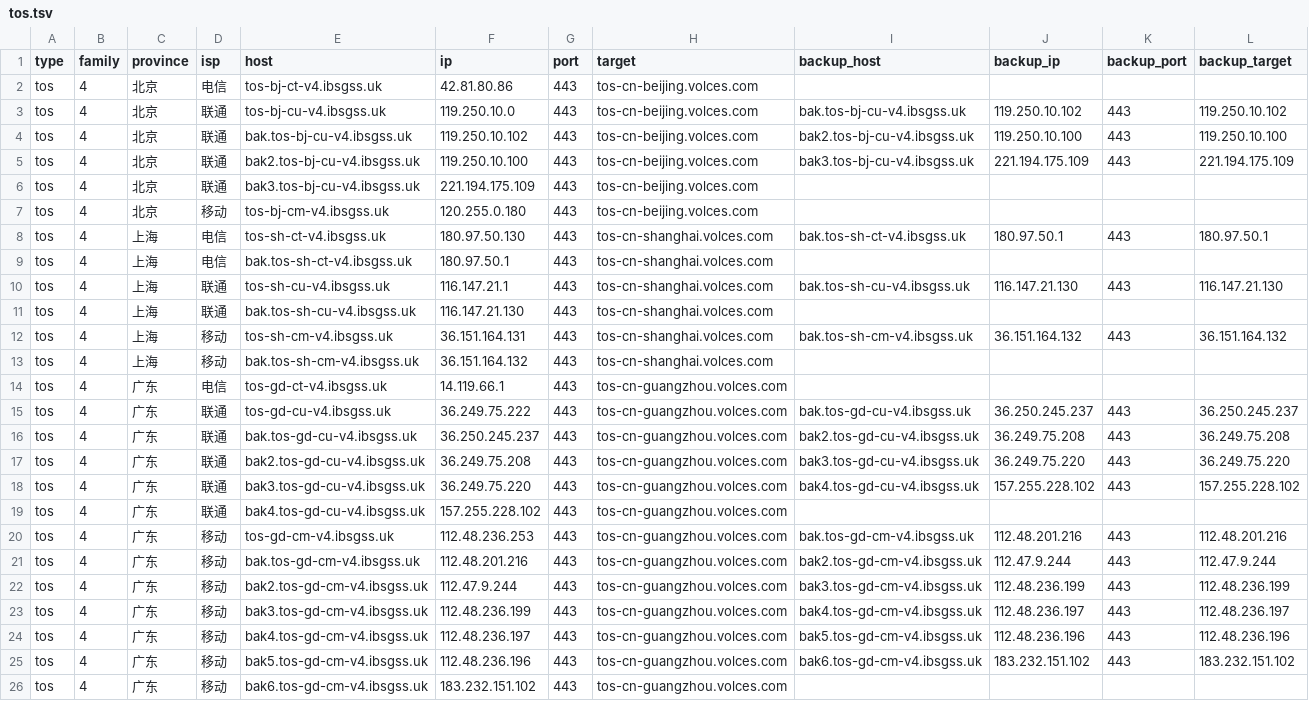
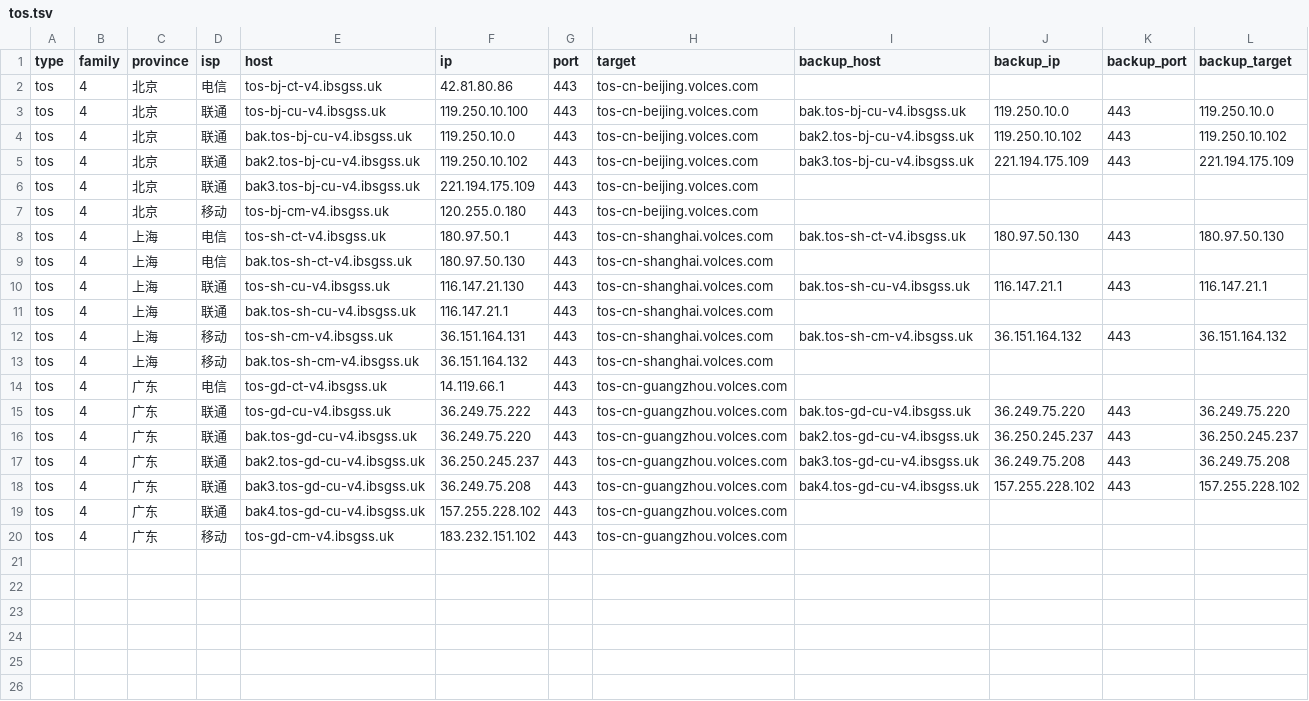
Before and after one commit to Tozward/TcpQuality, a TSV file: nodes/tos.tsv, drawn as a sheet.

```diff
--- a/nodes/tos.tsv
+++ b/nodes/tos.tsv
@@ -2,11 +2,11 @@ type	family	province	isp	host	ip	port	target	backup_host	backup_ip	backup_port	b
 tos	4	北京	电信	tos-bj-ct-v4.ibsgss.uk	42.81.80.86	443	tos-cn-beijing.volces.com				
-tos	4	北京	联通	tos-bj-cu-v4.ibsgss.uk	119.250.10.0	443	tos-cn-beijing.volces.com	bak.tos-bj-cu-v4.ibsgss.uk	119.250.10.102	443	119.250.10.102
-tos	4	北京	联通	bak.tos-bj-cu-v4.ibsgss.uk	119.250.10.102	443	tos-cn-beijing.volces.com	bak2.tos-bj-cu-v4.ibsgss.uk	119.250.10.100	443	119.250.10.100
-tos	4	北京	联通	bak2.tos-bj-cu-v4.ibsgss.uk	119.250.10.100	443	tos-cn-beijing.volces.com	bak3.tos-bj-cu-v4.ibsgss.uk	221.194.175.109	443	221.194.175.109
+tos	4	北京	联通	tos-bj-cu-v4.ibsgss.uk	119.250.10.100	443	tos-cn-beijing.volces.com	bak.tos-bj-cu-v4.ibsgss.uk	119.250.10.0	443	119.250.10.0
+tos	4	北京	联通	bak.tos-bj-cu-v4.ibsgss.uk	119.250.10.0	443	tos-cn-beijing.volces.com	bak2.tos-bj-cu-v4.ibsgss.uk	119.250.10.102	443	119.250.10.102
+tos	4	北京	联通	bak2.tos-bj-cu-v4.ibsgss.uk	119.250.10.102	443	tos-cn-beijing.volces.com	bak3.tos-bj-cu-v4.ibsgss.uk	221.194.175.109	443	221.194.175.109
 tos	4	北京	联通	bak3.tos-bj-cu-v4.ibsgss.uk	221.194.175.109	443	tos-cn-beijing.volces.com				
 tos	4	北京	移动	tos-bj-cm-v4.ibsgss.uk	120.255.0.180	443	tos-cn-beijing.volces.com				
-tos	4	上海	电信	tos-sh-ct-v4.ibsgss.uk	180.97.50.130	443	tos-cn-shanghai.volces.com	bak.tos-sh-ct-v4.ibsgss.uk	180.97.50.1	443	180.97.50.1
-tos	4	上海	电信	bak.tos-sh-ct-v4.ibsgss.uk	180.97.50.1	443	tos-cn-shanghai.volces.com				
-tos	4	上海	联通	tos-sh-cu-v4.ibsgss.uk	116.147.21.1	443	tos-cn-shanghai.volces.com	bak.tos-sh-cu-v4.ibsgss.uk	116.147.21.130	443	116.147.21.130
-tos	4	上海	联通	bak.tos-sh-cu-v4.ibsgss.uk	116.147.21.130	443	tos-cn-shanghai.volces.com				
+tos	4	上海	电信	tos-sh-ct-v4.ibsgss.uk	180.97.50.1	443	tos-cn-shanghai.volces.com	bak.tos-sh-ct-v4.ibsgss.uk	180.97.50.130	443	180.97.50.130
+tos	4	上海	电信	bak.tos-sh-ct-v4.ibsgss.uk	180.97.50.130	443	tos-cn-shanghai.volces.com				
+tos	4	上海	联通	tos-sh-cu-v4.ibsgss.uk	116.147.21.130	443	tos-cn-shanghai.volces.com	bak.tos-sh-cu-v4.ibsgss.uk	116.147.21.1	443	116.147.21.1
+tos	4	上海	联通	bak.tos-sh-cu-v4.ibsgss.uk	116.147.21.1	443	tos-cn-shanghai.volces.com				
 tos	4	上海	移动	tos-sh-cm-v4.ibsgss.uk	36.151.164.131	443	tos-cn-shanghai.volces.com	bak.tos-sh-cm-v4.ibsgss.uk	36.151.164.132	443	36.151.164.132
@@ -14,13 +14,7 @@ tos	4	上海	移动	bak.tos-sh-cm-v4.ibsgss.uk	36.151.164.132	443	tos-cn-shangha
 tos	4	广东	电信	tos-gd-ct-v4.ibsgss.uk	14.119.66.1	443	tos-cn-guangzhou.volces.com				
-tos	4	广东	联通	tos-gd-cu-v4.ibsgss.uk	36.249.75.222	443	tos-cn-guangzhou.volces.com	bak.tos-gd-cu-v4.ibsgss.uk	36.250.245.237	443	36.250.245.237
-tos	4	广东	联通	bak.tos-gd-cu-v4.ibsgss.uk	36.250.245.237	443	tos-cn-guangzhou.volces.com	bak2.tos-gd-cu-v4.ibsgss.uk	36.249.75.208	443	36.249.75.208
-tos	4	广东	联通	bak2.tos-gd-cu-v4.ibsgss.uk	36.249.75.208	443	tos-cn-guangzhou.volces.com	bak3.tos-gd-cu-v4.ibsgss.uk	36.249.75.220	443	36.249.75.220
-tos	4	广东	联通	bak3.tos-gd-cu-v4.ibsgss.uk	36.249.75.220	443	tos-cn-guangzhou.volces.com	bak4.tos-gd-cu-v4.ibsgss.uk	157.255.228.102	443	157.255.228.102
+tos	4	广东	联通	tos-gd-cu-v4.ibsgss.uk	36.249.75.222	443	tos-cn-guangzhou.volces.com	bak.tos-gd-cu-v4.ibsgss.uk	36.249.75.220	443	36.249.75.220
+tos	4	广东	联通	bak.tos-gd-cu-v4.ibsgss.uk	36.249.75.220	443	tos-cn-guangzhou.volces.com	bak2.tos-gd-cu-v4.ibsgss.uk	36.250.245.237	443	36.250.245.237
+tos	4	广东	联通	bak2.tos-gd-cu-v4.ibsgss.uk	36.250.245.237	443	tos-cn-guangzhou.volces.com	bak3.tos-gd-cu-v4.ibsgss.uk	36.249.75.208	443	36.249.75.208
+tos	4	广东	联通	bak3.tos-gd-cu-v4.ibsgss.uk	36.249.75.208	443	tos-cn-guangzhou.volces.com	bak4.tos-gd-cu-v4.ibsgss.uk	157.255.228.102	443	157.255.228.102
 tos	4	广东	联通	bak4.tos-gd-cu-v4.ibsgss.uk	157.255.228.102	443	tos-cn-guangzhou.volces.com				
-tos	4	广东	移动	tos-gd-cm-v4.ibsgss.uk	112.48.236.253	443	tos-cn-guangzhou.volces.com	bak.tos-gd-cm-v4.ibsgss.uk	112.48.201.216	443	112.48.201.216
-tos	4	广东	移动	bak.tos-gd-cm-v4.ibsgss.uk	112.48.201.216	443	tos-cn-guangzhou.volces.com	bak2.tos-gd-cm-v4.ibsgss.uk	112.47.9.244	443	112.47.9.244
-tos	4	广东	移动	bak2.tos-gd-cm-v4.ibsgss.uk	112.47.9.244	443	tos-cn-guangzhou.volces.com	bak3.tos-gd-cm-v4.ibsgss.uk	112.48.236.199	443	112.48.236.199
-tos	4	广东	移动	bak3.tos-gd-cm-v4.ibsgss.uk	112.48.236.199	443	tos-cn-guangzhou.volces.com	bak4.tos-gd-cm-v4.ibsgss.uk	112.48.236.197	443	112.48.236.197
-tos	4	广东	移动	bak4.tos-gd-cm-v4.ibsgss.uk	112.48.236.197	443	tos-cn-guangzhou.volces.com	bak5.tos-gd-cm-v4.ibsgss.uk	112.48.236.196	443	112.48.236.196
-tos	4	广东	移动	bak5.tos-gd-cm-v4.ibsgss.uk	112.48.236.196	443	tos-cn-guangzhou.volces.com	bak6.tos-gd-cm-v4.ibsgss.uk	183.232.151.102	443	183.232.151.102
-tos	4	广东	移动	bak6.tos-gd-cm-v4.ibsgss.uk	183.232.151.102	443	tos-cn-guangzhou.volces.com				
+tos	4	广东	移动	tos-gd-cm-v4.ibsgss.uk	183.232.151.102	443	tos-cn-guangzhou.volces.com				
```
Also changed, not shown: nodes/all.tsv, nodes/cdn.tsv, 3 other files.
